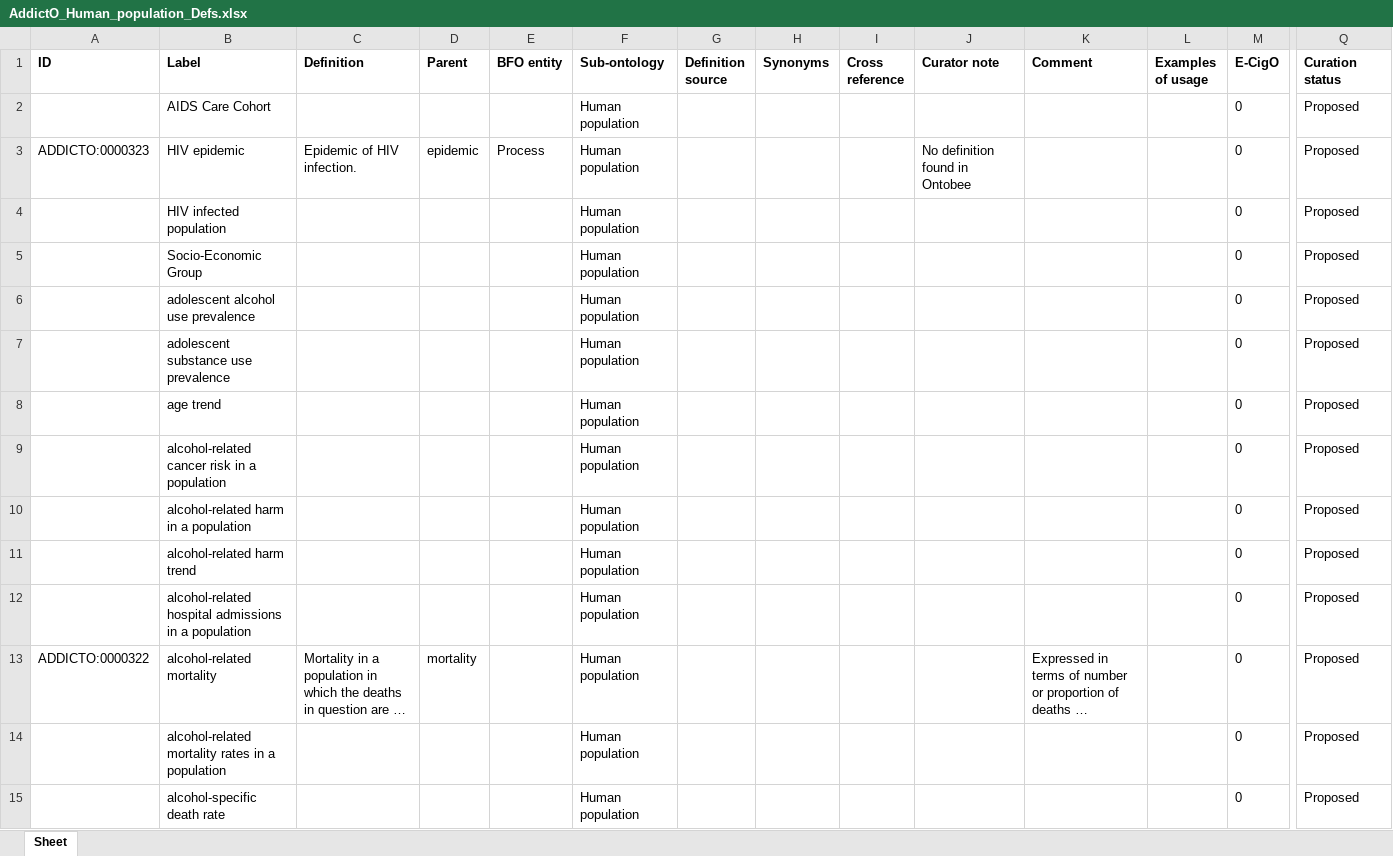
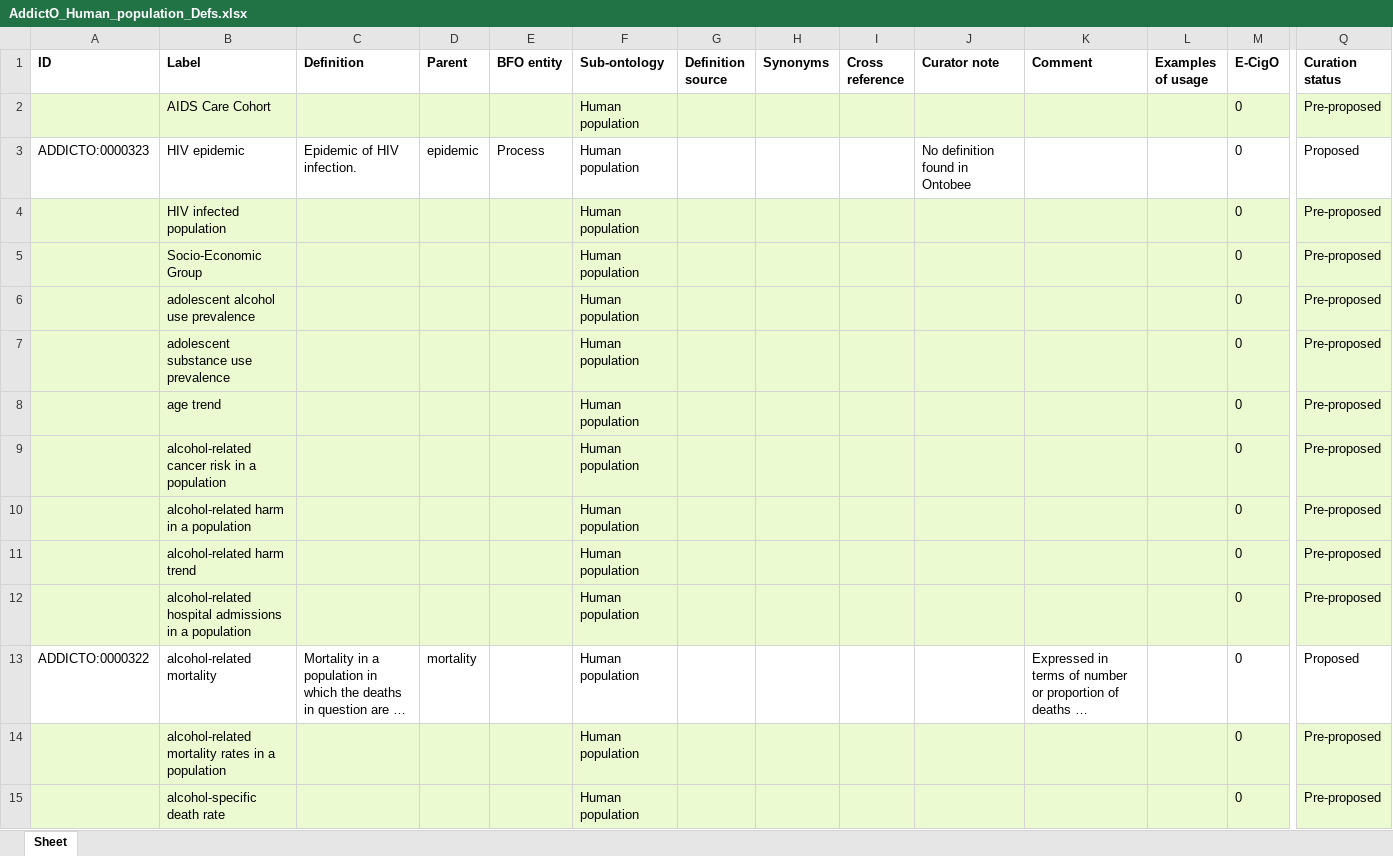
Before and after one commit to addicto-org/addiction-ontology, an Excel workbook: inputs/AddictO_Human_population_Defs.xlsx, sheet Sheet, drawn as a sheet; only a part is shown, gaps mark what is left out; long unchanged cells end in …; values as stored, in another font and other column widths than the file's, no borders; the diff covers the shown part only; the diff names each change by its address in the sheet, - before the commit and + after, or states it on an @@ line.

Commit message:
Updating AddictO_Human_population_Defs.xlsx
Set terms to Pre-proposed

```diff
--- a/inputs/AddictO_Human_population_Defs.xlsx (sheet Sheet)
+++ b/inputs/AddictO_Human_population_Defs.xlsx (sheet Sheet)
-A2:Q2 fill: none
+A2:Q2 fill: #EBFAD0
-Q2 (Curation status): Proposed
+Q2 (Curation status): Pre-proposed
-A4:Q12 fill: none
+A4:Q12 fill: #EBFAD0
-Q4:Q12 (Curation status): Proposed
+Q4:Q12 (Curation status): Pre-proposed
-A14:Q15 fill: none
+A14:Q15 fill: #EBFAD0
-Q14:Q15 (Curation status): Proposed
+Q14:Q15 (Curation status): Pre-proposed
```
Also changed, not shown: 79 edited cells and cell formats elsewhere in this sheet.
